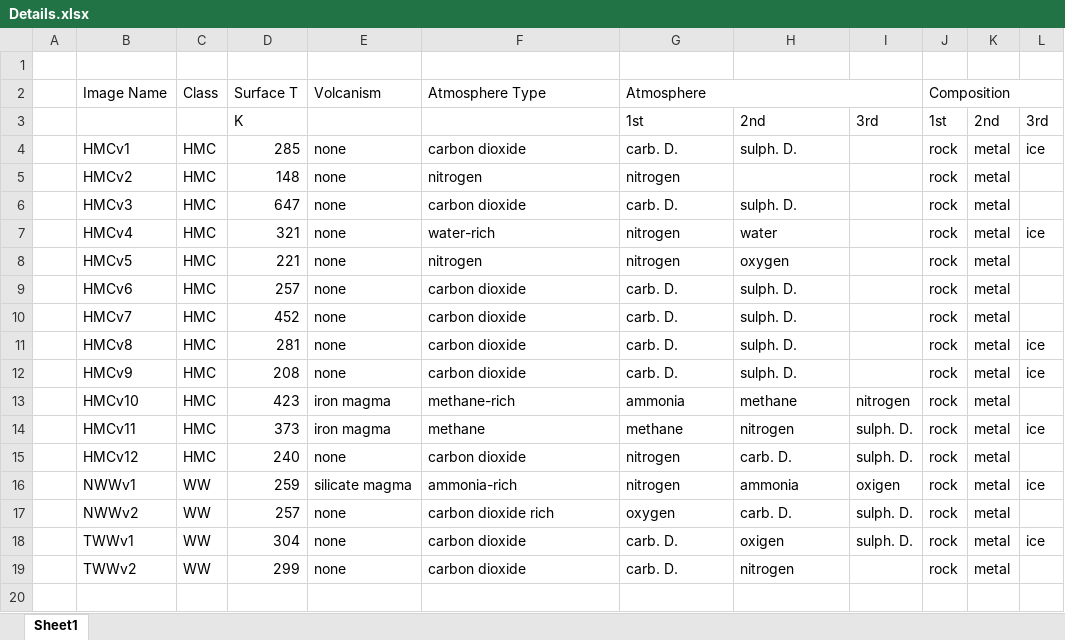
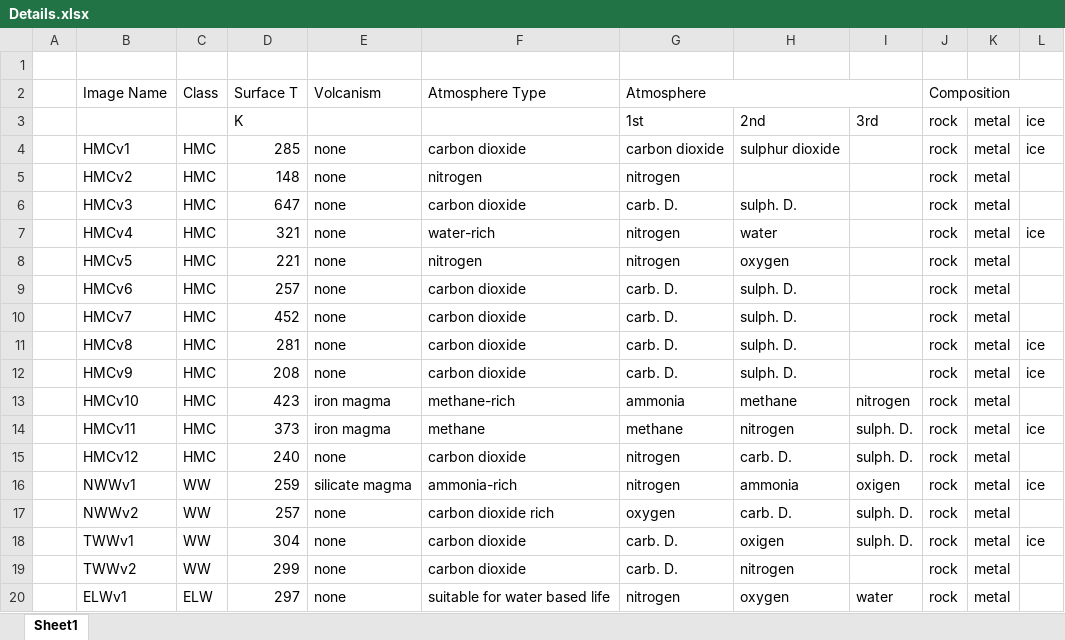
Before and after one commit to EDDiscovery/ImageRepository, an Excel workbook: Details.xlsx, sheet Sheet1, drawn as a sheet; values as stored, in another font and other column widths than the file's, no cell formats; the diff names each change by its address in the sheet, - before the commit and + after, or states it on an @@ line.

Commit message:
Added some bodies in Details.xslx

```diff
--- a/Details.xlsx (sheet Sheet1)
+++ b/Details.xlsx (sheet Sheet1)
-J3 (Composition): 1st
+J3 (Composition): rock
-K3: 2nd
+K3: metal
-L3: 3rd
+L3: ice
-G4 (Atmosphere): carb. D.
+G4 (Atmosphere): carbon dioxide
-H4: sulph. D.
+H4: sulphur dioxide
+row 20:  | ELWv1 | ELW | 297 | none | suitable for water based life | nitrogen | oxygen | water | rock | metal
```
Also changed, not shown: cell formats.
